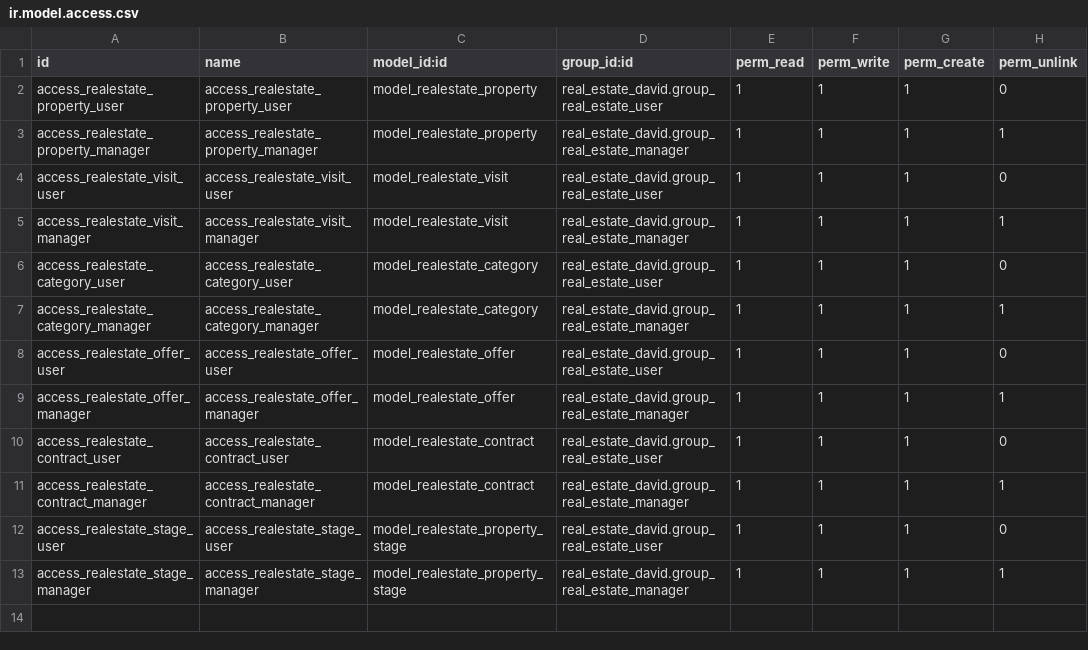
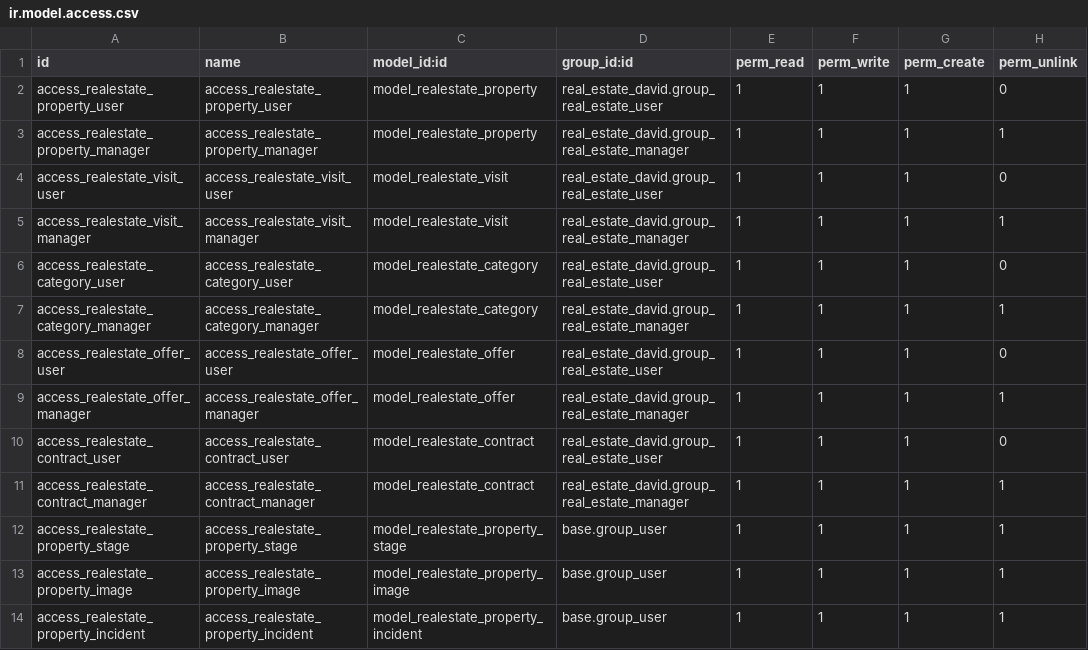
Before and after one commit to endeos-dsabariego/cursoaeodoo2026, a CSV file: real_estate_david/security/ir.model.access.csv, drawn as a sheet.

Commit message:
[UPD] real_estate_david | task 6-7

```diff
--- a/real_estate_david/security/ir.model.access.csv
+++ b/real_estate_david/security/ir.model.access.csv
@@ -11,3 +11,4 @@ access_realestate_contract_user,access_realestate_contract_user,model_realestate
 access_realestate_contract_manager,access_realestate_contract_manager,model_realestate_contract,real_estate_david.group_real_estate_manager,1,1,1,1
-access_realestate_stage_user,access_realestate_stage_user,model_realestate_property_stage,real_estate_david.group_real_estate_user,1,1,1,0
-access_realestate_stage_manager,access_realestate_stage_manager,model_realestate_property_stage,real_estate_david.group_real_estate_manager,1,1,1,1
+access_realestate_property_stage,access_realestate_property_stage,model_realestate_property_stage,base.group_user,1,1,1,1
+access_realestate_property_image,access_realestate_property_image,model_realestate_property_image,base.group_user,1,1,1,1
+access_realestate_property_incident,access_realestate_property_incident,model_realestate_property_incident,base.group_user,1,1,1,1
```
Also changed, not shown: 13 other files.
